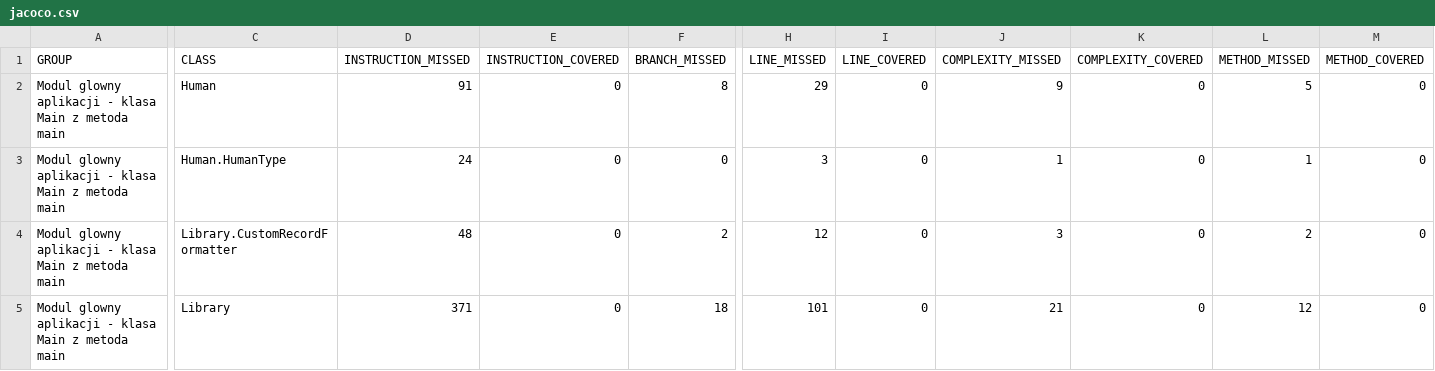
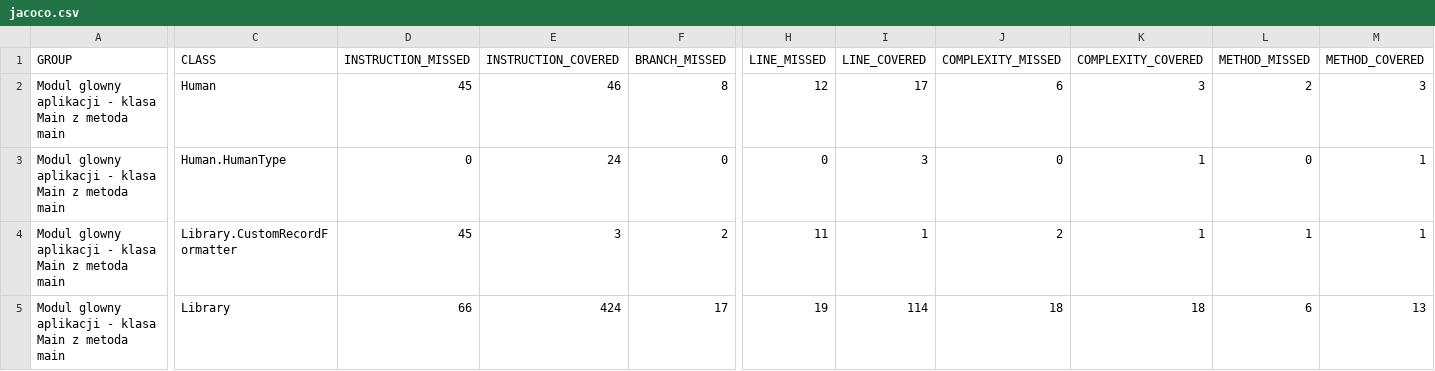
Before and after one commit to piotrkubala/pisarze-czytelnicy, a CSV file: main/target/site/jacoco/jacoco.csv, drawn as a sheet; only a part is shown, gaps mark what is left out; the diff covers the shown part only; the diff names each change by its address in the sheet, - before the commit and + after, or states it on an @@ line.

```diff
--- a/main/target/site/jacoco/jacoco.csv
+++ b/main/target/site/jacoco/jacoco.csv
-D2 (INSTRUCTION_MISSED): 91
+D2 (INSTRUCTION_MISSED): 45
-E2 (INSTRUCTION_COVERED): 0
+E2 (INSTRUCTION_COVERED): 46
-H2 (LINE_MISSED): 29
+H2 (LINE_MISSED): 12
-I2 (LINE_COVERED): 0
+I2 (LINE_COVERED): 17
-J2 (COMPLEXITY_MISSED): 9
+J2 (COMPLEXITY_MISSED): 6
-K2 (COMPLEXITY_COVERED): 0
+K2 (COMPLEXITY_COVERED): 3
-L2 (METHOD_MISSED): 5
+L2 (METHOD_MISSED): 2
-M2 (METHOD_COVERED): 0
+M2 (METHOD_COVERED): 3
-D3 (INSTRUCTION_MISSED): 24
+D3 (INSTRUCTION_MISSED): 0
-E3 (INSTRUCTION_COVERED): 0
+E3 (INSTRUCTION_COVERED): 24
-H3 (LINE_MISSED): 3
+H3 (LINE_MISSED): 0
-I3 (LINE_COVERED): 0
+I3 (LINE_COVERED): 3
-J3 (COMPLEXITY_MISSED): 1
+J3 (COMPLEXITY_MISSED): 0
-K3:K4 (COMPLEXITY_COVERED): 0
+K3:K4 (COMPLEXITY_COVERED): 1
-L3 (METHOD_MISSED): 1
+L3 (METHOD_MISSED): 0
-M3:M4 (METHOD_COVERED): 0
+M3:M4 (METHOD_COVERED): 1
-D4 (INSTRUCTION_MISSED): 48
+D4 (INSTRUCTION_MISSED): 45
-E4 (INSTRUCTION_COVERED): 0
+E4 (INSTRUCTION_COVERED): 3
-H4 (LINE_MISSED): 12
+H4 (LINE_MISSED): 11
-I4 (LINE_COVERED): 0
+I4 (LINE_COVERED): 1
-J4 (COMPLEXITY_MISSED): 3
+J4 (COMPLEXITY_MISSED): 2
-L4 (METHOD_MISSED): 2
+L4 (METHOD_MISSED): 1
-D5 (INSTRUCTION_MISSED): 371
+D5 (INSTRUCTION_MISSED): 66
-E5 (INSTRUCTION_COVERED): 0
+E5 (INSTRUCTION_COVERED): 424
-F5 (BRANCH_MISSED): 18
+F5 (BRANCH_MISSED): 17
-H5 (LINE_MISSED): 101
+H5 (LINE_MISSED): 19
-I5 (LINE_COVERED): 0
+I5 (LINE_COVERED): 114
-J5 (COMPLEXITY_MISSED): 21
+J5 (COMPLEXITY_MISSED): 18
-K5 (COMPLEXITY_COVERED): 0
+K5 (COMPLEXITY_COVERED): 18
-L5 (METHOD_MISSED): 12
+L5 (METHOD_MISSED): 6
-M5 (METHOD_COVERED): 0
+M5 (METHOD_COVERED): 13
```
Also changed, not shown: 30 edited cells elsewhere in this file, 54 other files.
